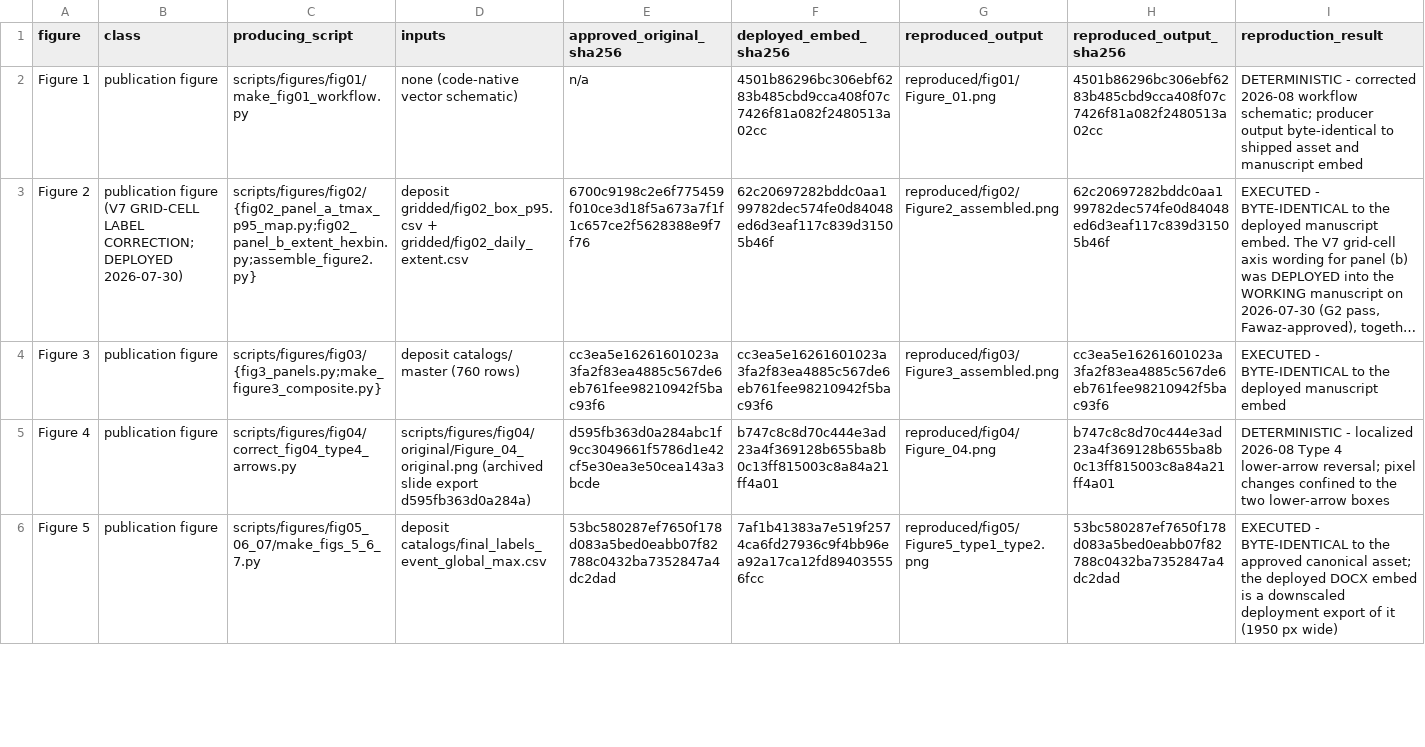
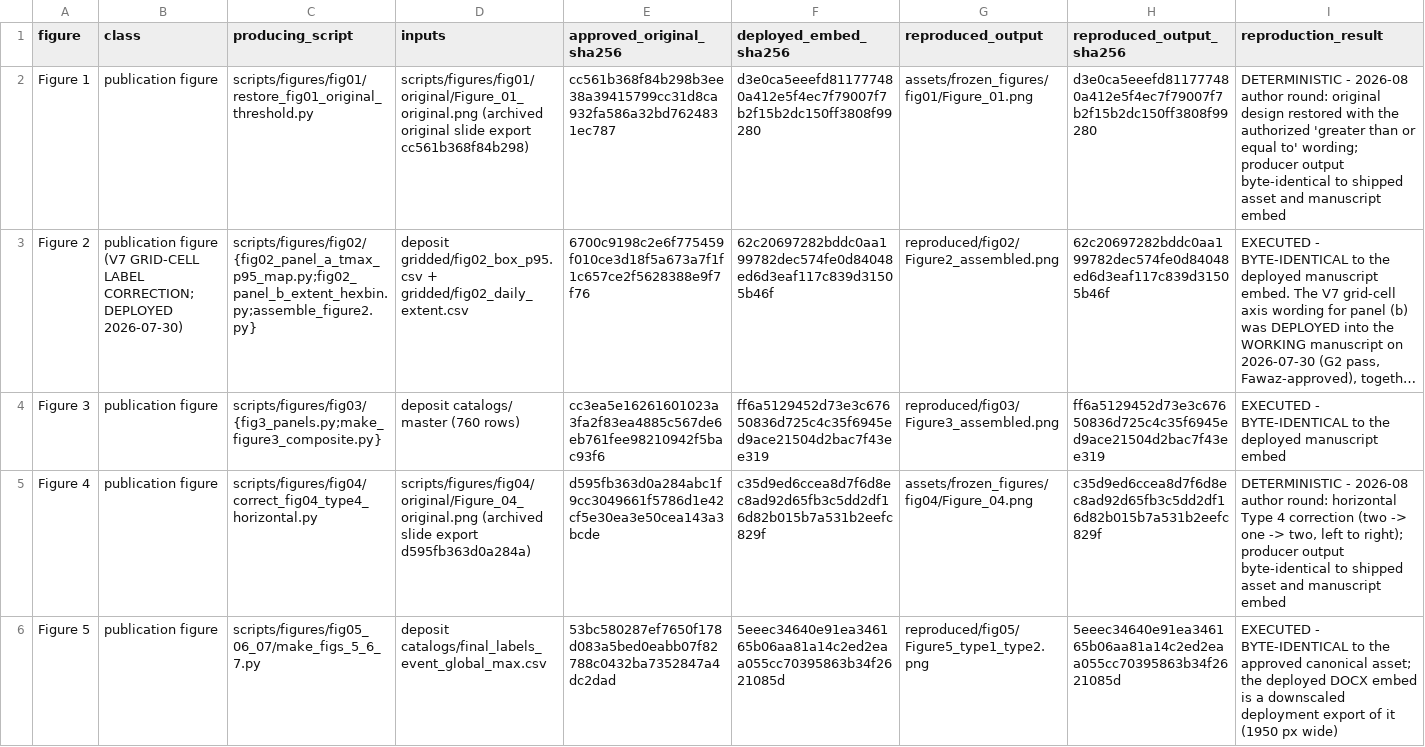
Before and after one commit to fawazbouhamad/SCORCH, a CSV file: docs/FIGURE_PROVENANCE.csv, drawn as a sheet; only a part is shown; long unchanged cells end in …; the diff covers the shown part only; the diff names each change by its address in the sheet, - before the commit and + after, or states it on an @@ line.

```diff
--- a/docs/FIGURE_PROVENANCE.csv
+++ b/docs/FIGURE_PROVENANCE.csv
-C2 (producing_script): scripts/figures/fig01/make_fig01_workflow.py
+C2 (producing_script): scripts/figures/fig01/restore_fig01_original_threshold.py
-D2 (inputs): none (code-native vector schematic)
+D2 (inputs): scripts/figures/fig01/original/Figure_01_original.png (archived original slide export cc561b368f84b298)
-E2 (approved_original_sha256): n/a
+E2 (approved_original_sha256): cc561b368f84b298b3ee38a39415799cc31d8ca932fa586a32bd7624831ec787
-F2 (deployed_embed_sha256): 4501b86296bc306ebf6283b485cbd9cca408f07c7426f81a082f2480513a02cc
+F2 (deployed_embed_sha256): d3e0ca5eeefd811777480a412e5f4ec7f79007f7b2f15b2dc150ff3808f99280
-G2 (reproduced_output): reproduced/fig01/Figure_01.png
+G2 (reproduced_output): assets/frozen_figures/fig01/Figure_01.png
-H2 (reproduced_output_sha256): 4501b86296bc306ebf6283b485cbd9cca408f07c7426f81a082f2480513a02cc
+H2 (reproduced_output_sha256): d3e0ca5eeefd811777480a412e5f4ec7f79007f7b2f15b2dc150ff3808f99280
-I2 (reproduction_result): DETERMINISTIC - corrected 2026-08 workflow schematic; producer output…
+I2 (reproduction_result): DETERMINISTIC - 2026-08 author round: original design restored with the authorized 'greater than or equal to' wording; producer output…
-F4 (deployed_embed_sha256): cc3ea5e16261601023a3fa2f83ea4885c567de6eb761fee98210942f5bac93f6
+F4 (deployed_embed_sha256): ff6a5129452d73e3c67650836d725c4c35f6945ed9ace21504d2bac7f43ee319
-H4 (reproduced_output_sha256): cc3ea5e16261601023a3fa2f83ea4885c567de6eb761fee98210942f5bac93f6
+H4 (reproduced_output_sha256): ff6a5129452d73e3c67650836d725c4c35f6945ed9ace21504d2bac7f43ee319
-C5 (producing_script): scripts/figures/fig04/correct_fig04_type4_arrows.py
+C5 (producing_script): scripts/figures/fig04/correct_fig04_type4_horizontal.py
-F5 (deployed_embed_sha256): b747c8c8d70c444e3ad23a4f369128b655ba8b0c13ff815003c8a84a21ff4a01
+F5 (deployed_embed_sha256): c35d9ed6ccea8d7f6d8ec8ad92d65fb3c5dd2df16d82b015b7a531b2eefc829f
-G5 (reproduced_output): reproduced/fig04/Figure_04.png
+G5 (reproduced_output): assets/frozen_figures/fig04/Figure_04.png
-H5 (reproduced_output_sha256): b747c8c8d70c444e3ad23a4f369128b655ba8b0c13ff815003c8a84a21ff4a01
+H5 (reproduced_output_sha256): c35d9ed6ccea8d7f6d8ec8ad92d65fb3c5dd2df16d82b015b7a531b2eefc829f
-I5 (reproduction_result): DETERMINISTIC - localized 2026-08 Type 4 lower-arrow reversal; pixel changes confined to the two lower-arrow boxes
+I5 (reproduction_result): DETERMINISTIC - 2026-08 author round: horizontal Type 4 correction (two -> one -> two, left to right); producer output byte-identical to shipped asset and manuscript embed
-F6 (deployed_embed_sha256): 7af1b41383a7e519f2574ca6fd27936c9f4bb96ea92a17ca12fd894035556fcc
+F6 (deployed_embed_sha256): 5eeec34640e91ea346165b06aa81a14c2ed2eaa055cc70395863b34f2621085d
-H6 (reproduced_output_sha256): 53bc580287ef7650f178d083a5bed0eabb07f82788c0432ba7352847a4dc2dad
+H6 (reproduced_output_sha256): 5eeec34640e91ea346165b06aa81a14c2ed2eaa055cc70395863b34f2621085d
```
Also changed, not shown: 10 edited cells elsewhere in this file, docs/MANUSCRIPT_FIGURE_IDENTITY.csv, docs/REPRODUCIBILITY_MATRIX.csv, 5 other files.
